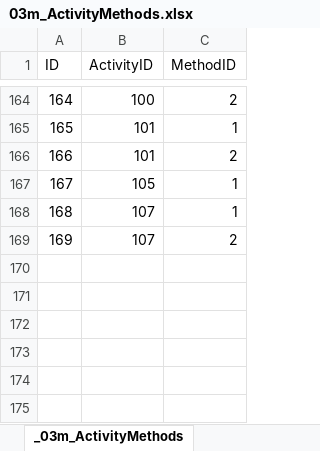
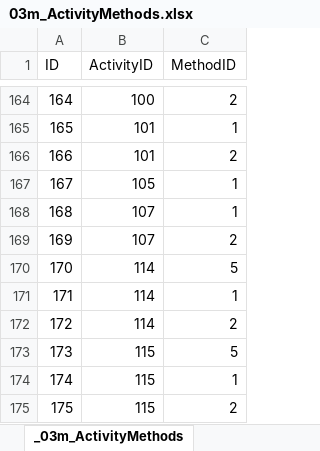
Before and after one commit to tetherless-world/POEM, an Excel workbook: rcads/data/xls/03m_ActivityMethods.xlsx, sheet _03m_ActivityMethods, drawn as a sheet; only a part is shown, gaps mark what is left out; values as stored, in another font and other column widths than the file's, no borders; the diff names each change by its address in the sheet, - before the commit and + after, or states it on an @@ line.

```diff
--- a/rcads/data/xls/03m_ActivityMethods.xlsx (sheet _03m_ActivityMethods)
+++ b/rcads/data/xls/03m_ActivityMethods.xlsx (sheet _03m_ActivityMethods)
+row 170: 170 | 114 | 5
+row 171: 171 | 114 | 1
+row 172: 172 | 114 | 2
+row 173: 173 | 115 | 5
+row 174: 174 | 115 | 1
+row 175: 175 | 115 | 2
```
Also changed, not shown: rcads/data/xls/03_Activities.xlsx, rcads/data/xls/03p_ActivityPersonRoles.xlsx, 21 other files.
